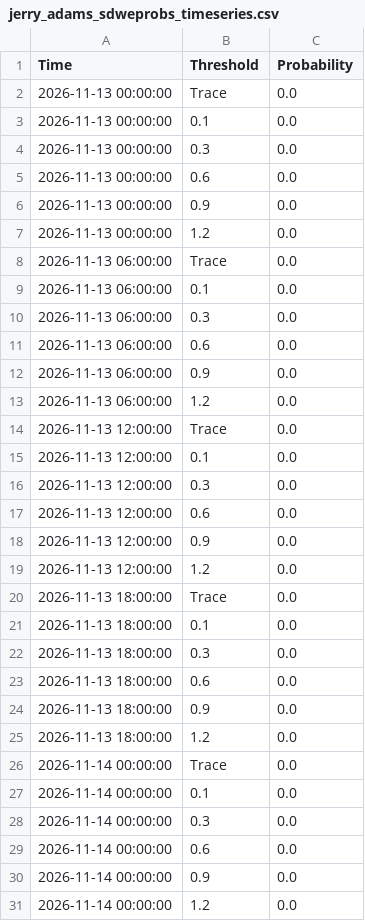
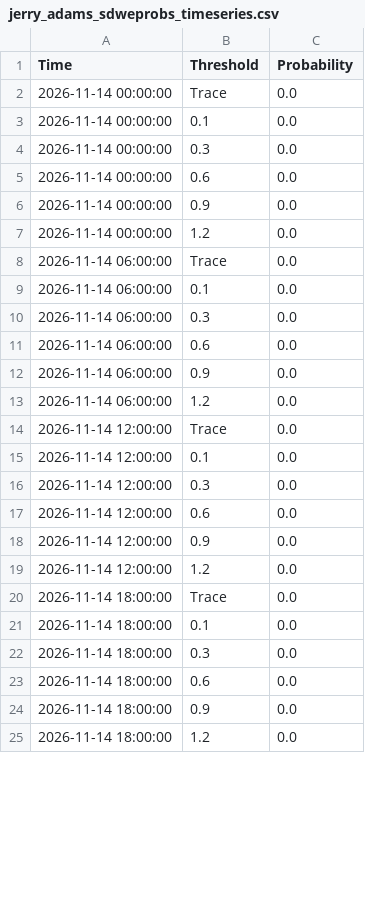
Before and after one commit to makensweather/probability_thresholds, a CSV file: jerry_adams_sdweprobs_timeseries.csv, drawn as a sheet; only a part is shown; the shorter side is filled out with more unchanged rows; removed rows and columns are numbered as before the commit, all else as after; the diff covers the shown part only; the diff names each change by its address in the sheet, - before the commit and + after, or states it on an @@ line.

```diff
--- a/jerry_adams_sdweprobs_timeseries.csv
+++ b/jerry_adams_sdweprobs_timeseries.csv
-row 2: 2026-11-13 00:00:00 | Trace | 0.0
-row 3: 2026-11-13 00:00:00 | 0.1 | 0.0
-row 4: 2026-11-13 00:00:00 | 0.3 | 0.0
-row 5: 2026-11-13 00:00:00 | 0.6 | 0.0
-row 6: 2026-11-13 00:00:00 | 0.9 | 0.0
-row 7: 2026-11-13 00:00:00 | 1.2 | 0.0
-row 8: 2026-11-13 06:00:00 | Trace | 0.0
-row 9: 2026-11-13 06:00:00 | 0.1 | 0.0
-row 10: 2026-11-13 06:00:00 | 0.3 | 0.0
-row 11: 2026-11-13 06:00:00 | 0.6 | 0.0
-row 12: 2026-11-13 06:00:00 | 0.9 | 0.0
-row 13: 2026-11-13 06:00:00 | 1.2 | 0.0
-row 14: 2026-11-13 12:00:00 | Trace | 0.0
-row 15: 2026-11-13 12:00:00 | 0.1 | 0.0
-row 16: 2026-11-13 12:00:00 | 0.3 | 0.0
-row 17: 2026-11-13 12:00:00 | 0.6 | 0.0
-row 18: 2026-11-13 12:00:00 | 0.9 | 0.0
-row 19: 2026-11-13 12:00:00 | 1.2 | 0.0
-row 20: 2026-11-13 18:00:00 | Trace | 0.0
-row 21: 2026-11-13 18:00:00 | 0.1 | 0.0
-row 22: 2026-11-13 18:00:00 | 0.3 | 0.0
-row 23: 2026-11-13 18:00:00 | 0.6 | 0.0
-row 24: 2026-11-13 18:00:00 | 0.9 | 0.0
-row 25: 2026-11-13 18:00:00 | 1.2 | 0.0
```
Also changed, not shown: 24 added rows and 29 edited cells elsewhere in this file.
